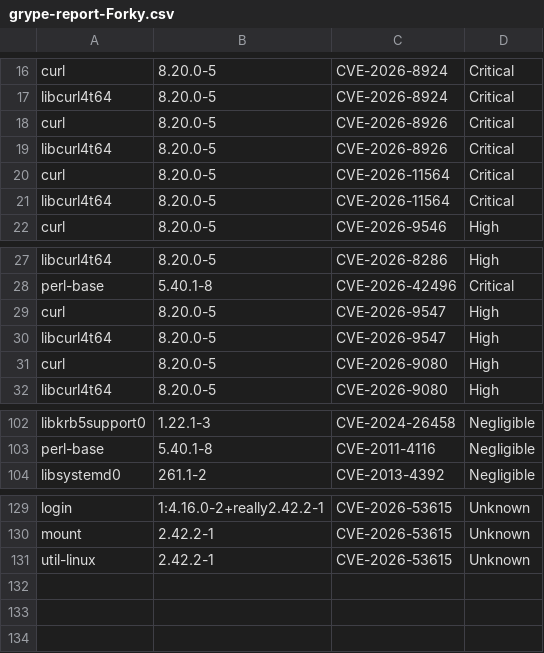
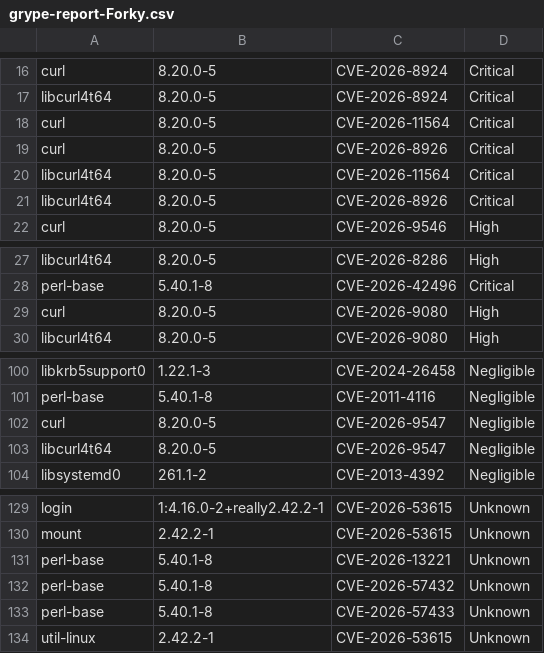
Before and after one commit to AnchorLayer/docker-baseimage-debian, a CSV file: vuln-reports-Forky/grype-report-Forky.csv, drawn as a sheet; only a part is shown, gaps mark what is left out.

```diff
--- a/vuln-reports-Forky/grype-report-Forky.csv
+++ b/vuln-reports-Forky/grype-report-Forky.csv
@@ -17,6 +17,6 @@
 "libcurl4t64","8.20.0-5","CVE-2026-8924","Critical"
+"curl","8.20.0-5","CVE-2026-11564","Critical"
 "curl","8.20.0-5","CVE-2026-8926","Critical"
+"libcurl4t64","8.20.0-5","CVE-2026-11564","Critical"
 "libcurl4t64","8.20.0-5","CVE-2026-8926","Critical"
-"curl","8.20.0-5","CVE-2026-11564","Critical"
-"libcurl4t64","8.20.0-5","CVE-2026-11564","Critical"
 "curl","8.20.0-5","CVE-2026-9546","High"
@@ -28,4 +28,2 @@
 "perl-base","5.40.1-8","CVE-2026-42496","Critical"
-"curl","8.20.0-5","CVE-2026-9547","High"
-"libcurl4t64","8.20.0-5","CVE-2026-9547","High"
 "curl","8.20.0-5","CVE-2026-9080","High"
@@ -103,2 +101,4 @@
 "perl-base","5.40.1-8","CVE-2011-4116","Negligible"
+"curl","8.20.0-5","CVE-2026-9547","Negligible"
+"libcurl4t64","8.20.0-5","CVE-2026-9547","Negligible"
 "libsystemd0","261.1-2","CVE-2013-4392","Negligible"
@@ -130,2 +130,5 @@
 "mount","2.42.2-1","CVE-2026-53615","Unknown"
+"perl-base","5.40.1-8","CVE-2026-13221","Unknown"
+"perl-base","5.40.1-8","CVE-2026-57432","Unknown"
+"perl-base","5.40.1-8","CVE-2026-57433","Unknown"
 "util-linux","2.42.2-1","CVE-2026-53615","Unknown"
```
Also changed, not shown: 6 other files.
